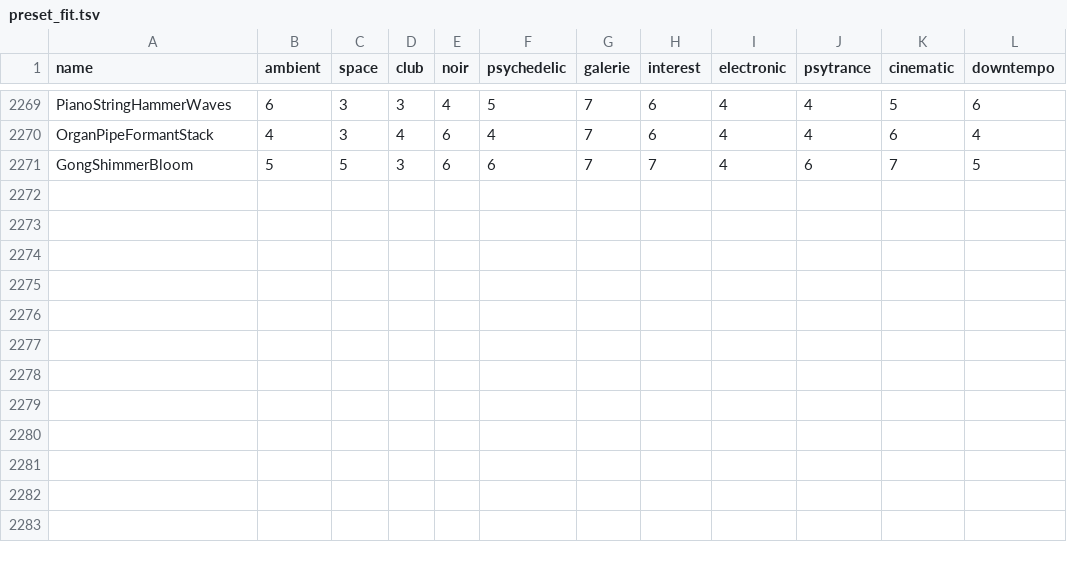
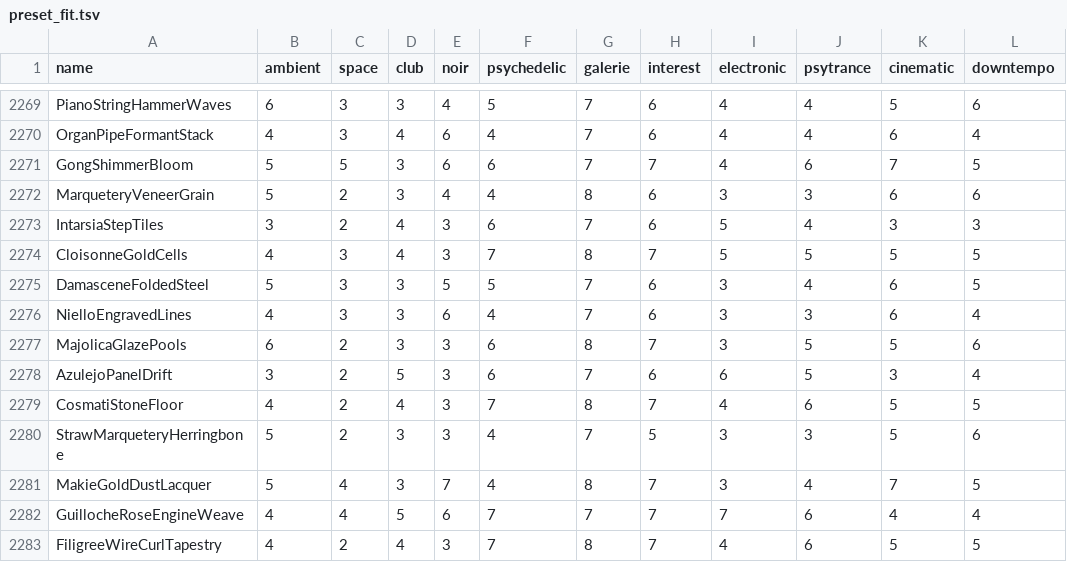
Before and after one commit to reneweller-coding/KaleidoscopeEnhanced, a TSV file: Tools/preset_fit.tsv, drawn as a sheet; only a part is shown, gaps mark what is left out.

```diff
--- a/Tools/preset_fit.tsv
+++ b/Tools/preset_fit.tsv
@@ -2271 +2271,13 @@ OrganPipeFormantStack	4	3	4	6	4	7	6	4	4	6	4
 GongShimmerBloom	5	5	3	6	6	7	7	4	6	7	5
+MarqueteryVeneerGrain	5	2	3	4	4	8	6	3	3	6	6
+IntarsiaStepTiles	3	2	4	3	6	7	6	5	4	3	3
+CloisonneGoldCells	4	3	4	3	7	8	7	5	5	5	5
+DamasceneFoldedSteel	5	3	3	5	5	7	6	3	4	6	5
+NielloEngravedLines	4	3	3	6	4	7	6	3	3	6	4
+MajolicaGlazePools	6	2	3	3	6	8	7	3	5	5	6
+AzulejoPanelDrift	3	2	5	3	6	7	6	6	5	3	4
+CosmatiStoneFloor	4	2	4	3	7	8	7	4	6	5	5
+StrawMarqueteryHerringbone	5	2	3	3	4	7	5	3	3	5	6
+MakieGoldDustLacquer	5	4	3	7	4	8	7	3	4	7	5
+GuillocheRoseEngineWeave	4	4	5	6	7	7	7	7	6	4	4
+FiligreeWireCurlTapestry	4	2	4	3	7	8	7	4	6	5	5
```
Also changed, not shown: 33 other files.
